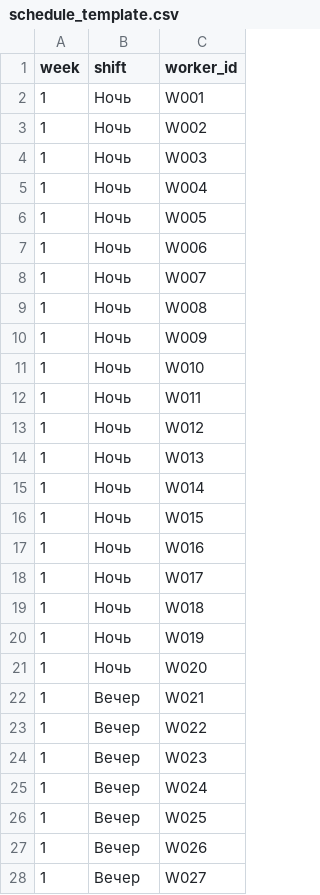
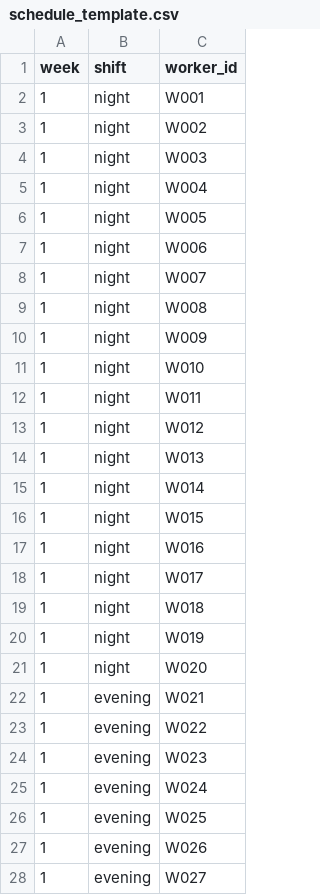
Before and after one commit to emikoff/shift_generator, a CSV file: schedule_template.csv, drawn as a sheet; only a part is shown; the diff covers the shown part only.

```diff
--- a/schedule_template.csv
+++ b/schedule_template.csv
@@ -1,28 +1,28 @@
 week,shift,worker_id
-1,Ночь,W001
-1,Ночь,W002
-1,Ночь,W003
-1,Ночь,W004
-1,Ночь,W005
-1,Ночь,W006
-1,Ночь,W007
-1,Ночь,W008
-1,Ночь,W009
-1,Ночь,W010
-1,Ночь,W011
-1,Ночь,W012
-1,Ночь,W013
-1,Ночь,W014
-1,Ночь,W015
-1,Ночь,W016
-1,Ночь,W017
-1,Ночь,W018
-1,Ночь,W019
-1,Ночь,W020
-1,Вечер,W021
-1,Вечер,W022
-1,Вечер,W023
-1,Вечер,W024
-1,Вечер,W025
-1,Вечер,W026
-1,Вечер,W027
+1,night,W001
+1,night,W002
+1,night,W003
+1,night,W004
+1,night,W005
+1,night,W006
+1,night,W007
+1,night,W008
+1,night,W009
+1,night,W010
+1,night,W011
+1,night,W012
+1,night,W013
+1,night,W014
+1,night,W015
+1,night,W016
+1,night,W017
+1,night,W018
+1,night,W019
+1,night,W020
+1,evening,W021
+1,evening,W022
+1,evening,W023
+1,evening,W024
+1,evening,W025
+1,evening,W026
+1,evening,W027
```
Also changed, not shown: 33 edited cells elsewhere in this file, equipment.csv, workers.csv, 3 other files.
